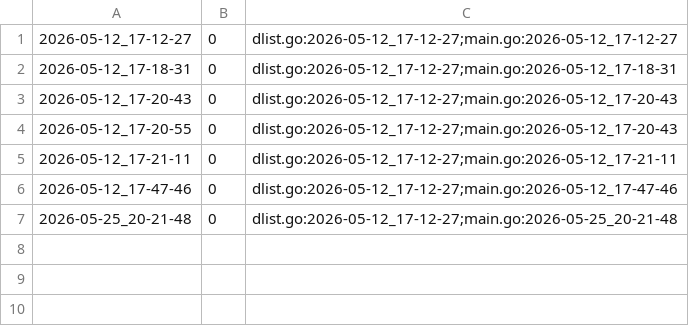
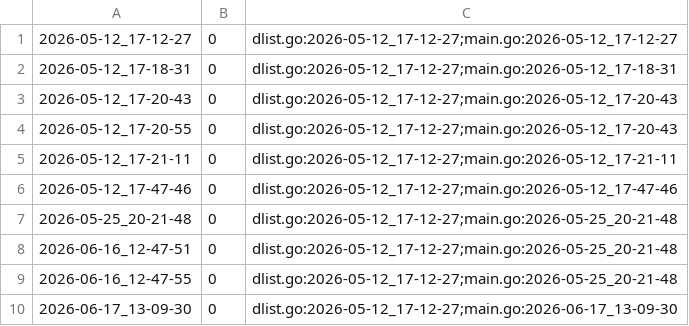
Before and after one commit to qxcode-course/ed-ter-bloco-a-analiasm, a CSV file: tasks/.tko/track/ed@prin_list1/track.csv, drawn as a sheet; the diff names each change by its address in the sheet, - before the commit and + after, or states it on an @@ line.

```diff
--- a/tasks/.tko/track/ed@prin_list1/track.csv
+++ b/tasks/.tko/track/ed@prin_list1/track.csv
+row 8: 2026-06-16_12-47-51 | 0 | dlist.go:2026-05-12_17-12-27;main.go:2026-05-25_20-21-48
+row 9: 2026-06-16_12-47-55 | 0 | dlist.go:2026-05-12_17-12-27;main.go:2026-05-25_20-21-48
+row 10: 2026-06-17_13-09-30 | 0 | dlist.go:2026-05-12_17-12-27;main.go:2026-06-17_13-09-30
```
Also changed, not shown: tasks/.tko/track/ed@lista_d4/track.csv, 29 other files.
